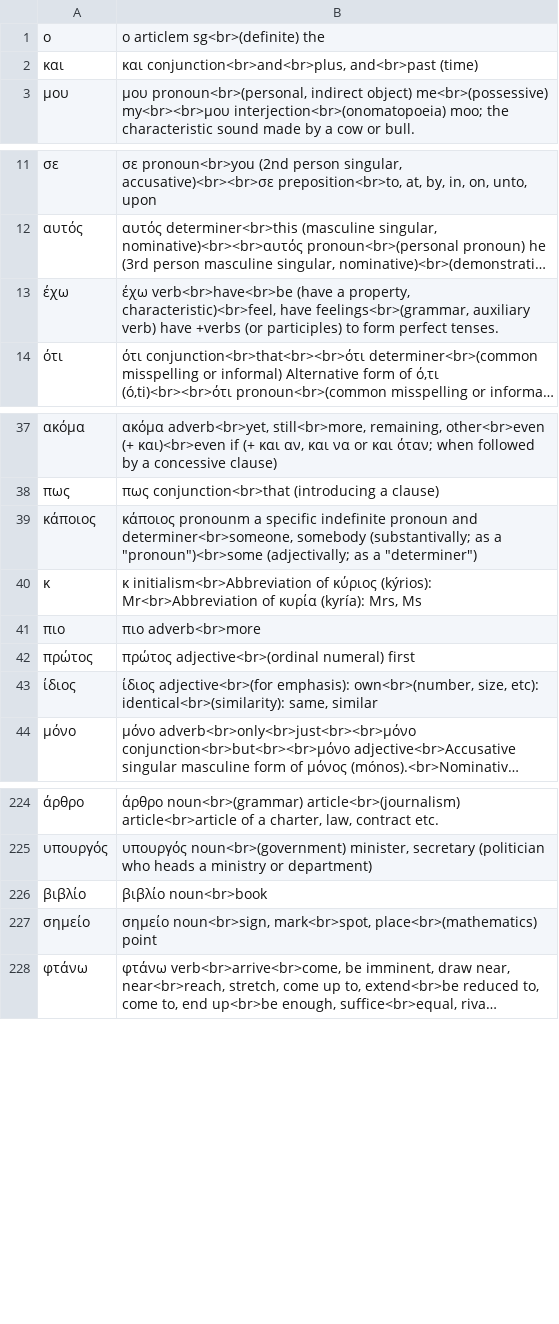
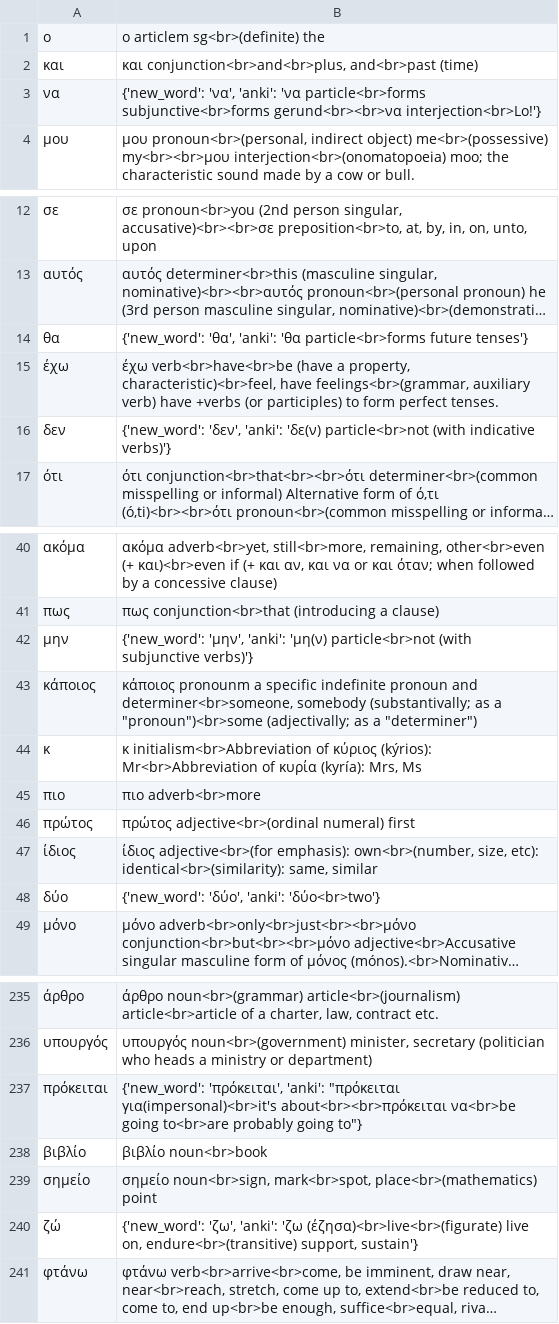
Before and after one commit to swo/greek_corpus, a TSV file: anki.tsv, drawn as a sheet; only a part is shown, gaps mark what is left out; long unchanged cells end in …; the diff covers the shown part only; the diff names each change by its address in the sheet, - before the commit and + after, or states it on an @@ line.

Commit message:
more words

```diff
--- a/anki.tsv
+++ b/anki.tsv
+row 3: να | {'new_word': 'να', 'anki': 'να particle<br>forms subjunctive<br>forms gerund<br><br>να interjection<br>Lo!'}
+row 14: θα | {'new_word': 'θα', 'anki': 'θα particle<br>forms future tenses'}
+row 16: δεν | {'new_word': 'δεν', 'anki': 'δε(ν) particle<br>not (with indicative verbs)'}
+row 42: μην | {'new_word': 'μην', 'anki': 'μη(ν) particle<br>not (with subjunctive verbs)'}
+row 48: δύο | {'new_word': 'δύο', 'anki': 'δύο<br>two'}
+row 237: πρόκειται | {'new_word': 'πρόκειται', 'anki': "πρόκειται για(impersonal)<br>it's about<br><br>πρόκειται να<br>be going to<br>are probably going to"}
+row 240: ζώ | {'new_word': 'ζω', 'anki': 'ζω (έζησα)<br>live<br>(figurate) live on, endure<br>(transitive) support, sustain'}
```
Also changed, not shown: 6 added rows and 3 edited cells elsewhere in this file, 4 other files.
